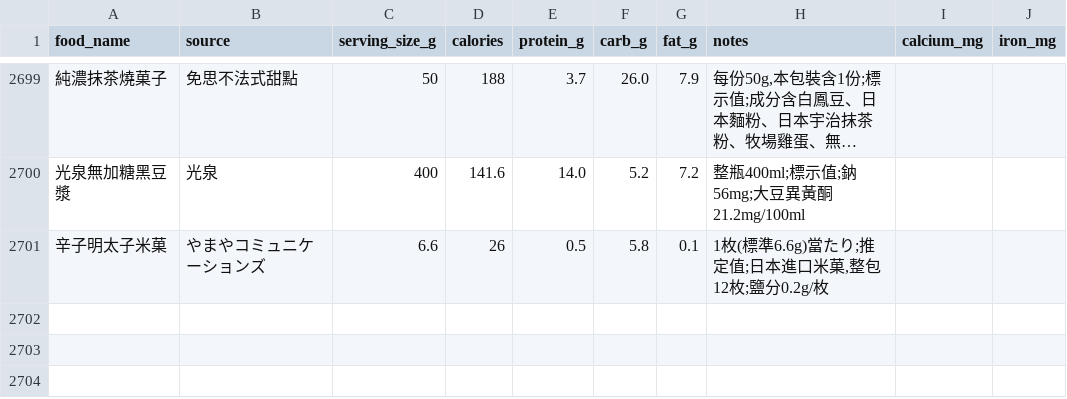
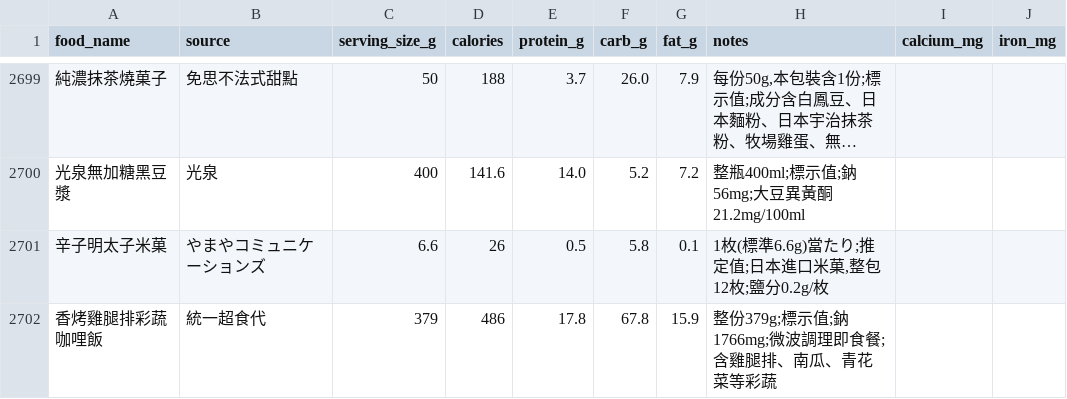
Before and after one commit to didiowen/diet-coach, a CSV file: food_reference.csv, drawn as a sheet; only a part is shown, gaps mark what is left out; long unchanged cells end in …; the diff names each change by its address in the sheet, - before the commit and + after, or states it on an @@ line.

Commit message:
data: food_reference nightly sync (+1 條)

```diff
--- a/food_reference.csv
+++ b/food_reference.csv
+row 2702: 香烤雞腿排彩蔬咖哩飯 | 統一超食代 | 379 | 486 | 17.8 | 67.8 | 15.9 | 整份379g;標示值;鈉1766mg;微波調理即食餐;含雞腿排、南瓜、青花菜等彩蔬
```
